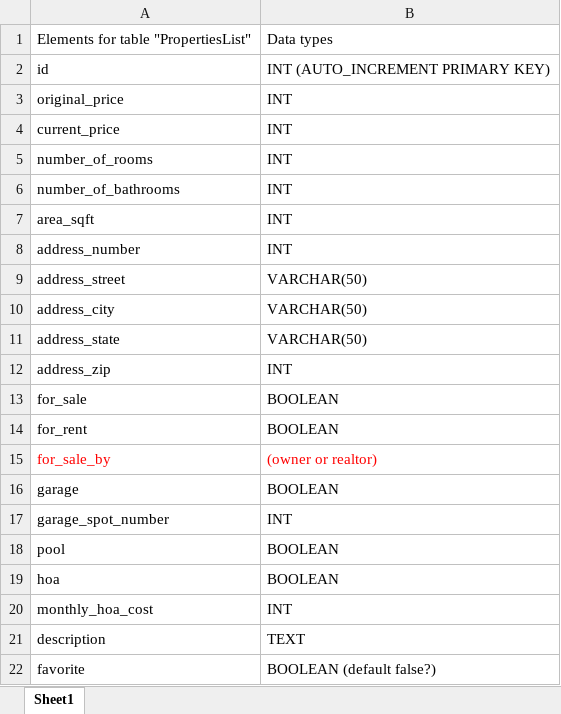
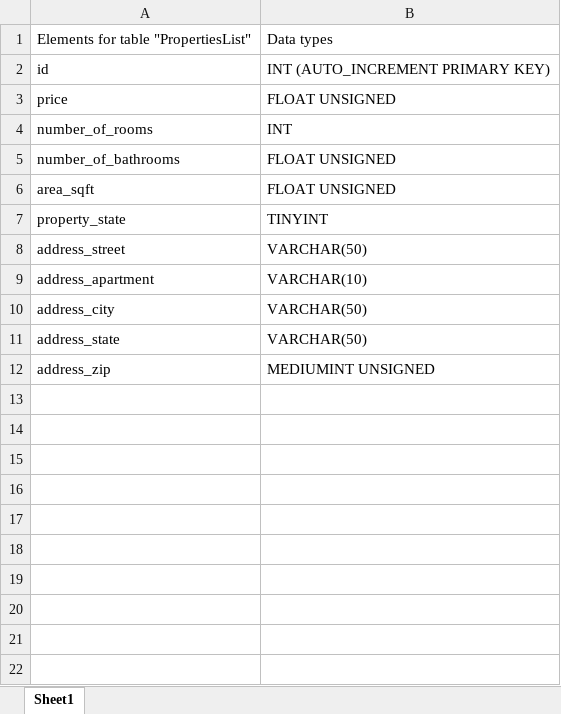
Before and after one commit to amanda-espinosa/realtorapp, an Excel workbook: Doc/PropertiesList.xlsx, sheet Sheet1, drawn as a sheet; values as stored, in another font and other column widths than the file's, no borders; removed rows and columns are numbered as before the commit, all else as after; the diff names each change by its address in the sheet, - before the commit and + after, or states it on an @@ line.

```diff
--- a/Doc/PropertiesList.xlsx (sheet Sheet1)
+++ b/Doc/PropertiesList.xlsx (sheet Sheet1)
-row 3: original_price | INT
-row 4: current_price | INT
+row 3: price | FLOAT UNSIGNED
-B5:B6: INT
+B5:B6: FLOAT UNSIGNED
-row 8: address_number | INT
+row 7: property_state | TINYINT
+row 9: address_apartment | VARCHAR(10)
-B12: INT
+B12: MEDIUMINT UNSIGNED
-row 13: for_sale | BOOLEAN
-row 14: for_rent | BOOLEAN
-row 15: for_sale_by | (owner or realtor)
-row 16: garage | BOOLEAN
-row 17: garage_spot_number | INT
-row 18: pool | BOOLEAN
-row 19: hoa | BOOLEAN
-row 20: monthly_hoa_cost | INT
-row 21: description | TEXT
-row 22: favorite | BOOLEAN (default false?)
```
Also changed, not shown: 18 other files.
